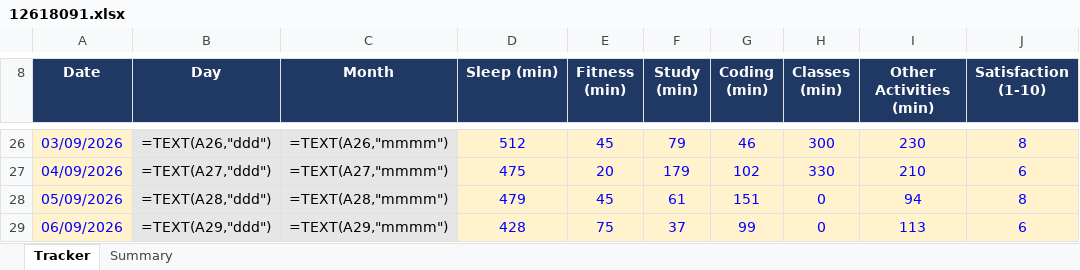
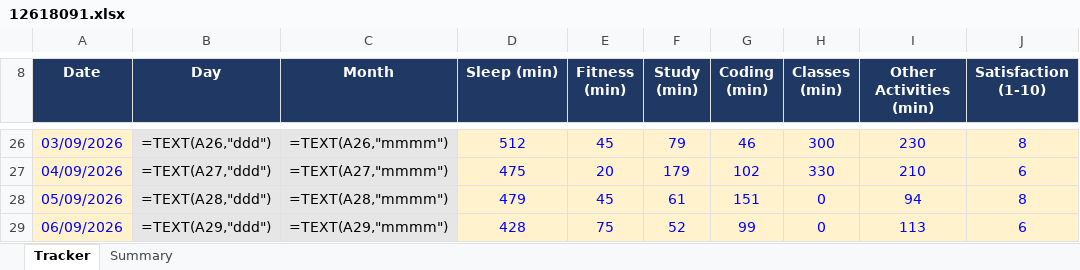
Before and after one commit to Prince160000/Cap776, an Excel workbook: 12618091.xlsx, sheet Tracker, drawn as a sheet; only a part is shown, gaps mark what is left out; values as stored, in another font and other column widths than the file's, no borders; formulas without a stored value are shown as written; conditional formats not drawn; the diff names each change by its address in the sheet, - before the commit and + after, or states it on an @@ line.

Commit message:
Update tracker 2026-09-06 (11/12): correct Study

```diff
--- a/12618091.xlsx (sheet Tracker)
+++ b/12618091.xlsx (sheet Tracker)
-F29 (Study (min)): 37
+F29 (Study (min)): 52
```
